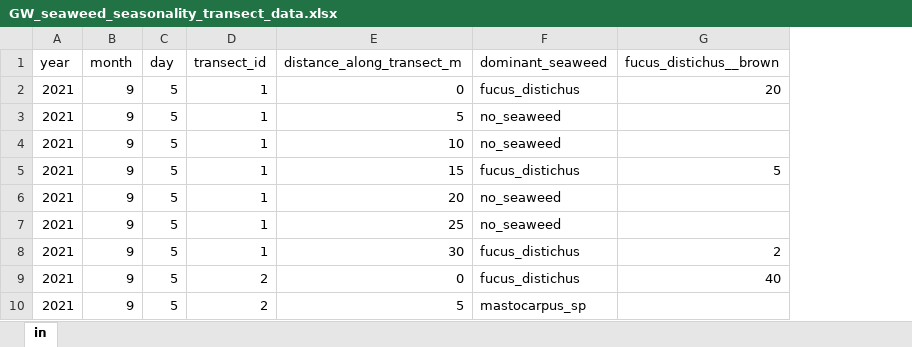
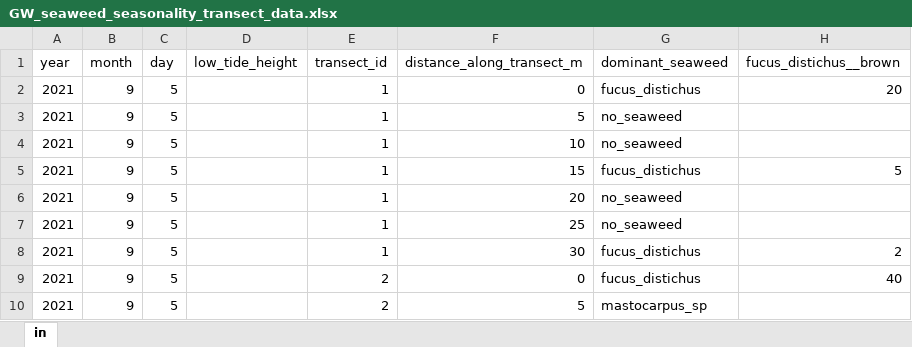
Before and after one commit to siobhanschenk/GW_seaweed_seasonality_transects, an Excel workbook: GW_seaweed_seasonality_transect_data.xlsx, sheet in, drawn as a sheet; only a part is shown; values as stored, in another font and other column widths than the file's, no borders; the diff names each change by its address in the sheet, - before the commit and + after, or states it on an @@ line.

Commit message:
august data and added reproductive column

```diff
--- a/GW_seaweed_seasonality_transect_data.xlsx (sheet in)
+++ b/GW_seaweed_seasonality_transect_data.xlsx (sheet in)
+column D (low_tide_height), empty
```
Also changed, not shown: GW_seaweed_reproductive_timing.xlsx, 6 other files.
